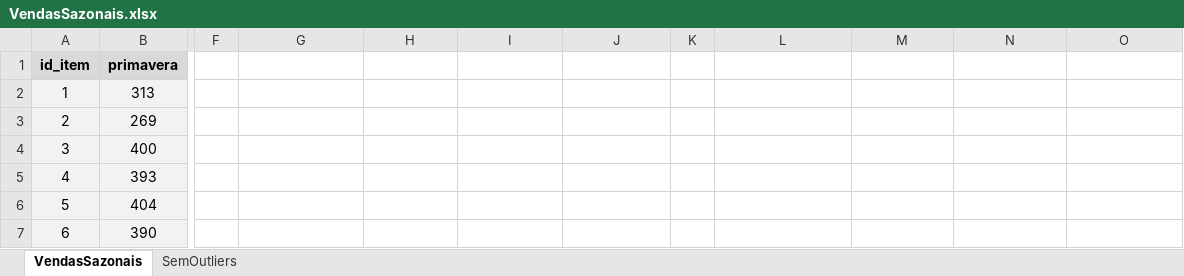
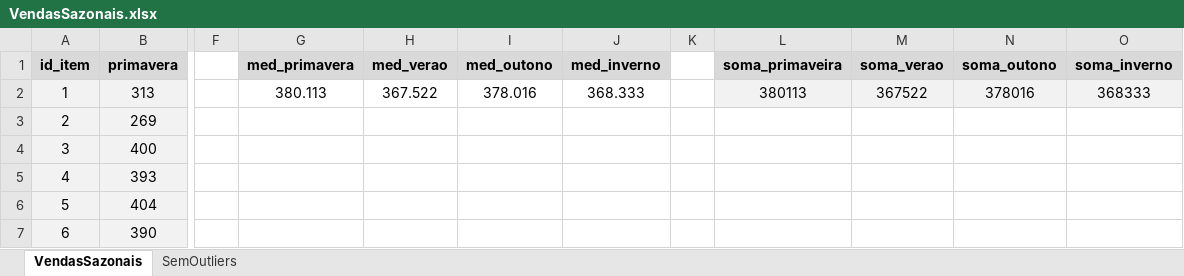
Before and after one commit to JuanVargas2004/Varejo-Consuelo, an Excel workbook: Relacoes/VendasSazonais/VendasSazonais.xlsx, sheet VendasSazonais, drawn as a sheet; only a part is shown, gaps mark what is left out; values as stored, in another font and other column widths than the file's, no borders; charts and pictures not drawn; the diff names each change by its address in the sheet, - before the commit and + after, or states it on an @@ line.

Commit message:
Alterando Vendas Sazonais

```diff
--- a/Relacoes/VendasSazonais/VendasSazonais.xlsx (sheet VendasSazonais)
+++ b/Relacoes/VendasSazonais/VendasSazonais.xlsx (sheet VendasSazonais)
-G1: (empty)
+G1: med_primavera
-G1:J1 fill: none
+G1:J1 fill: #D9D9D9
-H1: (empty)
+H1: med_verao
-I1: (empty)
+I1: med_outono
-J1: (empty)
+J1: med_inverno
-L1: (empty)
+L1: soma_primaveira
-L1:O1 fill: none
+L1:O1 fill: #D9D9D9
-M1: (empty)
+M1: soma_verao
-N1: (empty)
+N1: soma_outono
-O1: (empty)
+O1: soma_inverno
-G2 (med_primavera): (empty)
+G2 (med_primavera): 380.113
-H2 (med_verao): (empty)
+H2 (med_verao): 367.522
-I2 (med_outono): (empty)
+I2 (med_outono): 378.016
-J2 (med_inverno): (empty)
+J2 (med_inverno): 368.333
-L2 (soma_primaveira): (empty)
+L2 (soma_primaveira): 380113
-L2:O2 fill: none
+L2:O2 fill: #F2F2F2
-M2 (soma_verao): (empty)
+M2 (soma_verao): 367522
-N2 (soma_outono): (empty)
+N2 (soma_outono): 378016
-O2 (soma_inverno): (empty)
+O2 (soma_inverno): 368333
```
Also changed, not shown: sheet SemOutliers, charts or pictures, 2 other files.
